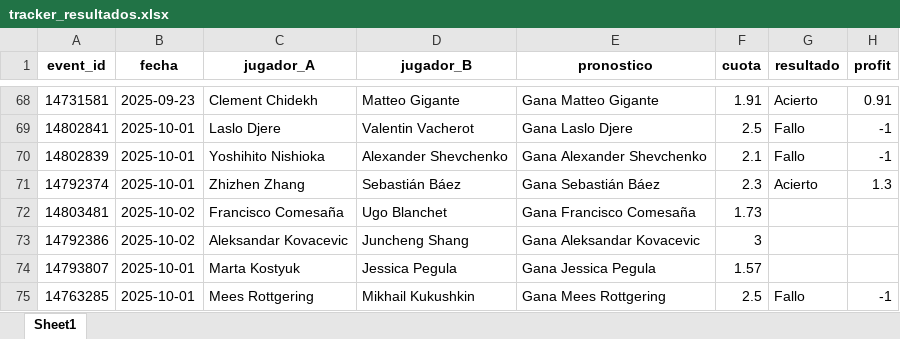
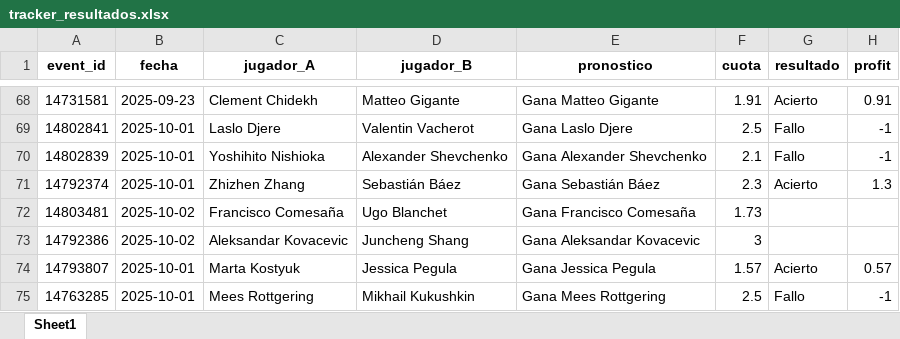
Before and after one commit to andreuroigv/tennis-tracker-app, an Excel workbook: tracker_resultados.xlsx, sheet Sheet1, drawn as a sheet; only a part is shown, gaps mark what is left out; values as stored, in another font and other column widths than the file's, no borders; the diff names each change by its address in the sheet, - before the commit and + after, or states it on an @@ line.

Commit message:
🔄 Actualización automática del tracker

```diff
--- a/tracker_resultados.xlsx (sheet Sheet1)
+++ b/tracker_resultados.xlsx (sheet Sheet1)
-G74 (resultado): (empty)
+G74 (resultado): Acierto
-H74 (profit): (empty)
+H74 (profit): 0.57
```
